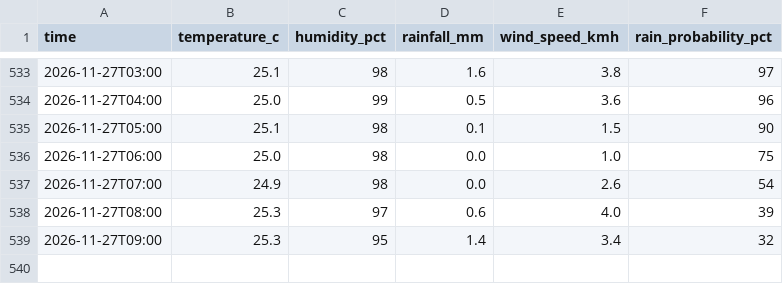
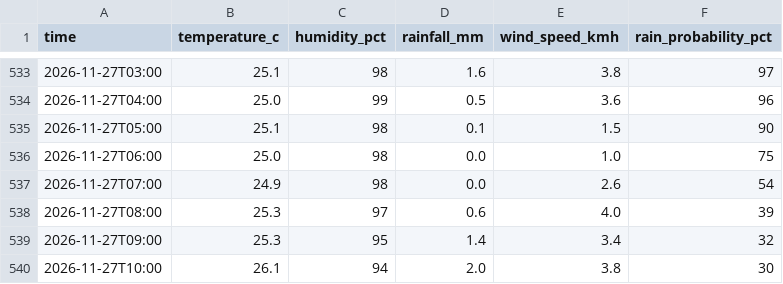
Before and after one commit to kyuuucode/TFB2093-weather-iot, a CSV file: data/hourly_observations.csv, drawn as a sheet; only a part is shown, gaps mark what is left out; the diff names each change by its address in the sheet, - before the commit and + after, or states it on an @@ line.

```diff
--- a/data/hourly_observations.csv
+++ b/data/hourly_observations.csv
+row 540: 2026-11-27T10:00 | 26.1 | 94 | 2.0 | 3.8 | 30
```
Also changed, not shown: data/readings_log.csv, 2 other files.
